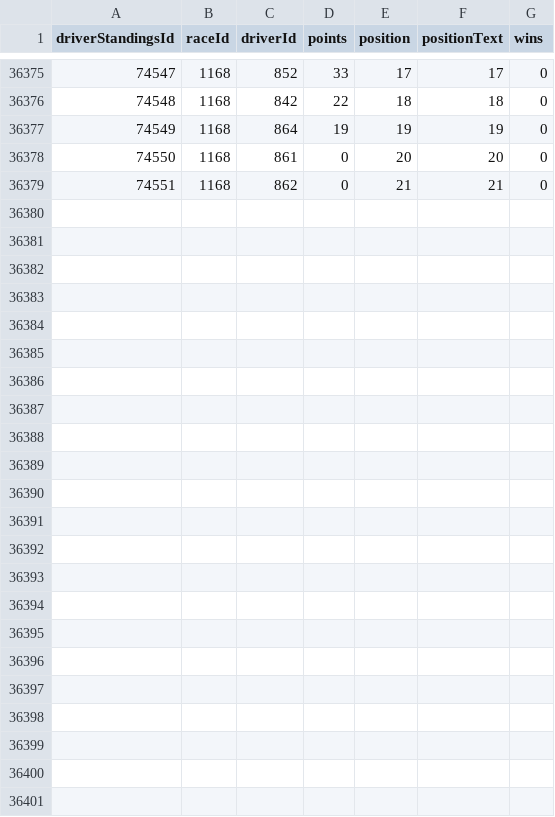
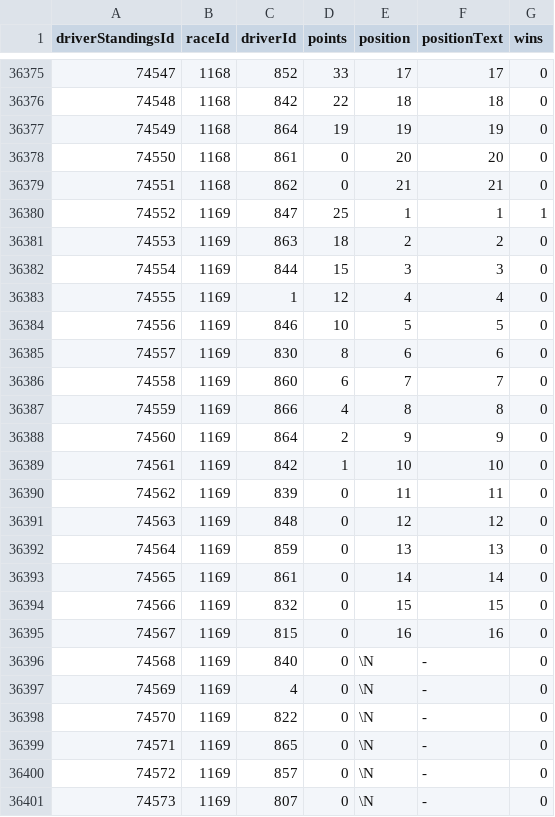
Before and after one commit to forest2087/f1_fantasy_model, a CSV file: f1db_csv/driver_standings.csv, drawn as a sheet; only a part is shown, gaps mark what is left out.

```diff
--- a/f1db_csv/driver_standings.csv
+++ b/f1db_csv/driver_standings.csv
@@ -36379 +36379,23 @@ driverStandingsId,raceId,driverId,points,position,positionText,wins
 74551,1168,862,0,21,21,0
+74552,1169,847,25,1,1,1
+74553,1169,863,18,2,2,0
+74554,1169,844,15,3,3,0
+74555,1169,1,12,4,4,0
+74556,1169,846,10,5,5,0
+74557,1169,830,8,6,6,0
+74558,1169,860,6,7,7,0
+74559,1169,866,4,8,8,0
+74560,1169,864,2,9,9,0
+74561,1169,842,1,10,10,0
+74562,1169,839,0,11,11,0
+74563,1169,848,0,12,12,0
+74564,1169,859,0,13,13,0
+74565,1169,861,0,14,14,0
+74566,1169,832,0,15,15,0
+74567,1169,815,0,16,16,0
+74568,1169,840,0,\N,-,0
+74569,1169,4,0,\N,-,0
+74570,1169,822,0,\N,-,0
+74571,1169,865,0,\N,-,0
+74572,1169,857,0,\N,-,0
+74573,1169,807,0,\N,-,0
```
Also changed, not shown: f1db_csv/constructor_results.csv, f1db_csv/constructor_standings.csv, 10 other files.
